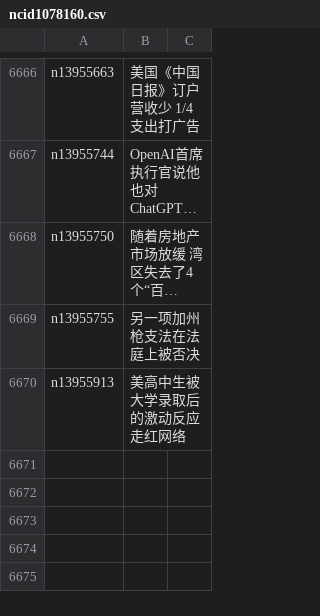
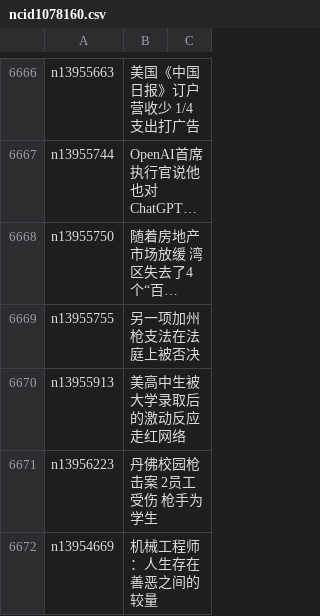
Before and after one commit to epic-marker/epoch-news, a CSV file: indexes/ncid1078160.csv, drawn as a sheet; only a part is shown, gaps mark what is left out; long unchanged cells end in ….

```diff
--- a/indexes/ncid1078160.csv
+++ b/indexes/ncid1078160.csv
@@ -6670 +6670,3 @@ n13955755,另一项加州枪支法在法庭上被否决
 n13955913,美高中生被大学录取后的激动反应走红网络
+n13956223,丹佛校园枪击案 2员工受伤 枪手为学生
+n13954669,机械工程师：人生存在善恶之间的较量
```
Also changed, not shown: indexes/ncid1078159.csv, indexes/ncid277.csv, 52 other files.
